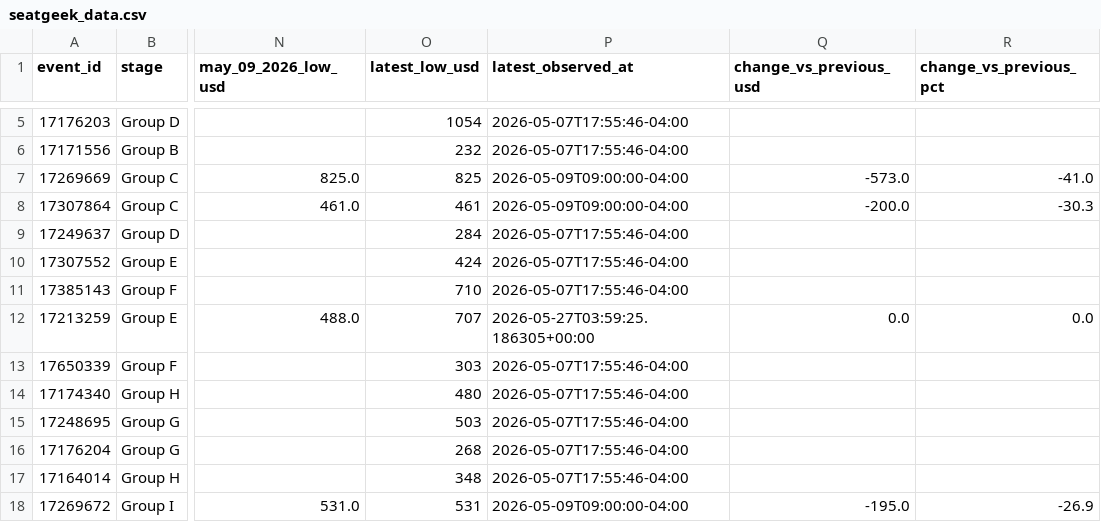
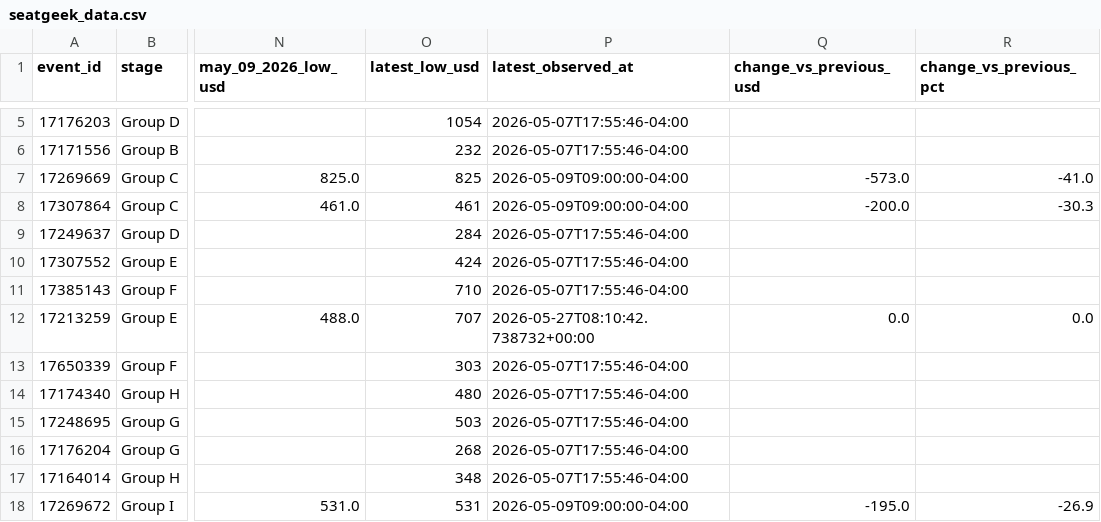
Before and after one commit to timkok/world-cup-monitor, a CSV file: seatgeek_data.csv, drawn as a sheet; only a part is shown, gaps mark what is left out; the diff names each change by its address in the sheet, - before the commit and + after, or states it on an @@ line.

```diff
--- a/seatgeek_data.csv
+++ b/seatgeek_data.csv
-P12 (latest_observed_at): 2026-05-27T03:59:25.186305+00:00
+P12 (latest_observed_at): 2026-05-27T08:10:42.738732+00:00
```
Also changed, not shown: price_history.csv.
